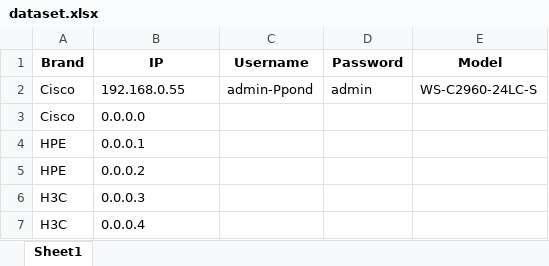
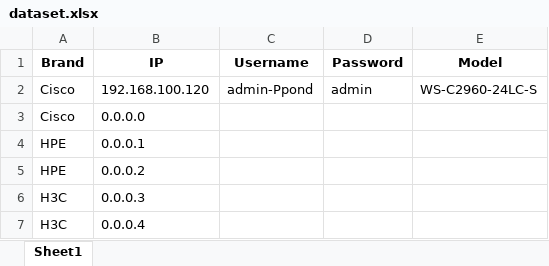
Before and after one commit to Gnuriass/Project_Internship, an Excel workbook: dataset.xlsx, sheet Sheet1, drawn as a sheet; values as stored, in another font and other column widths than the file's, no borders; the diff names each change by its address in the sheet, - before the commit and + after, or states it on an @@ line.

Commit message:
update dataset and add report file

```diff
--- a/dataset.xlsx (sheet Sheet1)
+++ b/dataset.xlsx (sheet Sheet1)
-B2 (IP): 192.168.0.55
+B2 (IP): 192.168.100.120
```
Also changed, not shown: 1 other file.
